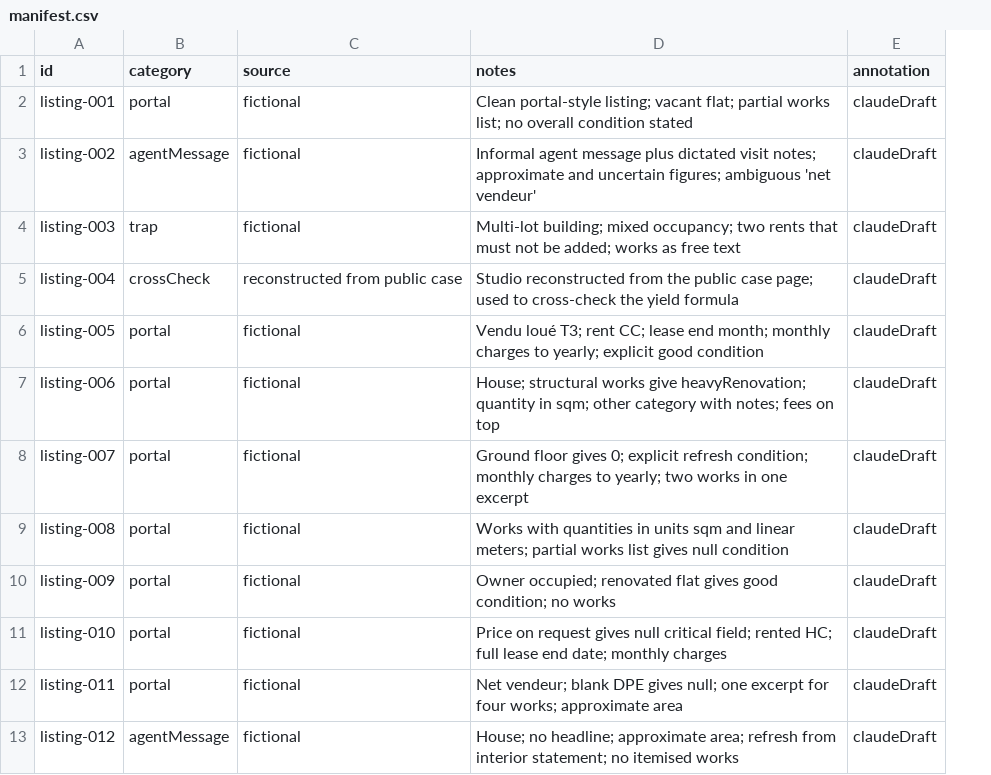
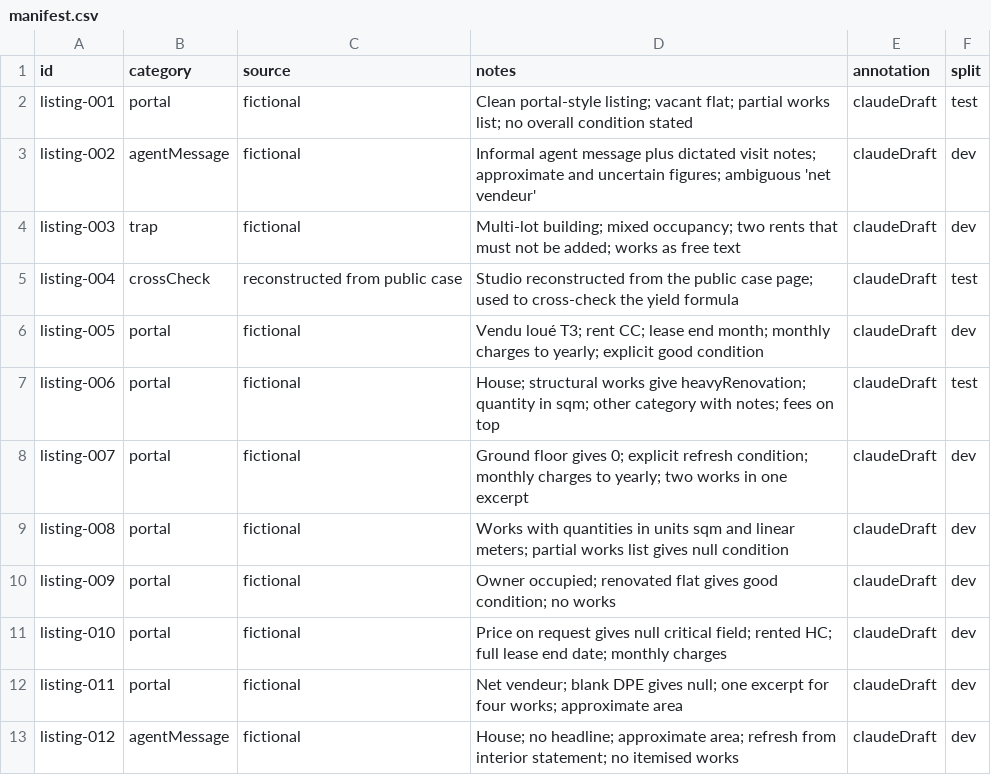
Before and after one commit to hfreshnel/DealDraft, a CSV file: eval/manifest.csv, drawn as a sheet; only a part is shown; the diff names each change by its address in the sheet, - before the commit and + after, or states it on an @@ line.

```diff
--- a/eval/manifest.csv
+++ b/eval/manifest.csv
+column F (split), rows 2-13: test | dev | dev | test | dev | test | dev | dev | dev | dev | dev | dev
```
Also changed, not shown: 23 other files.
